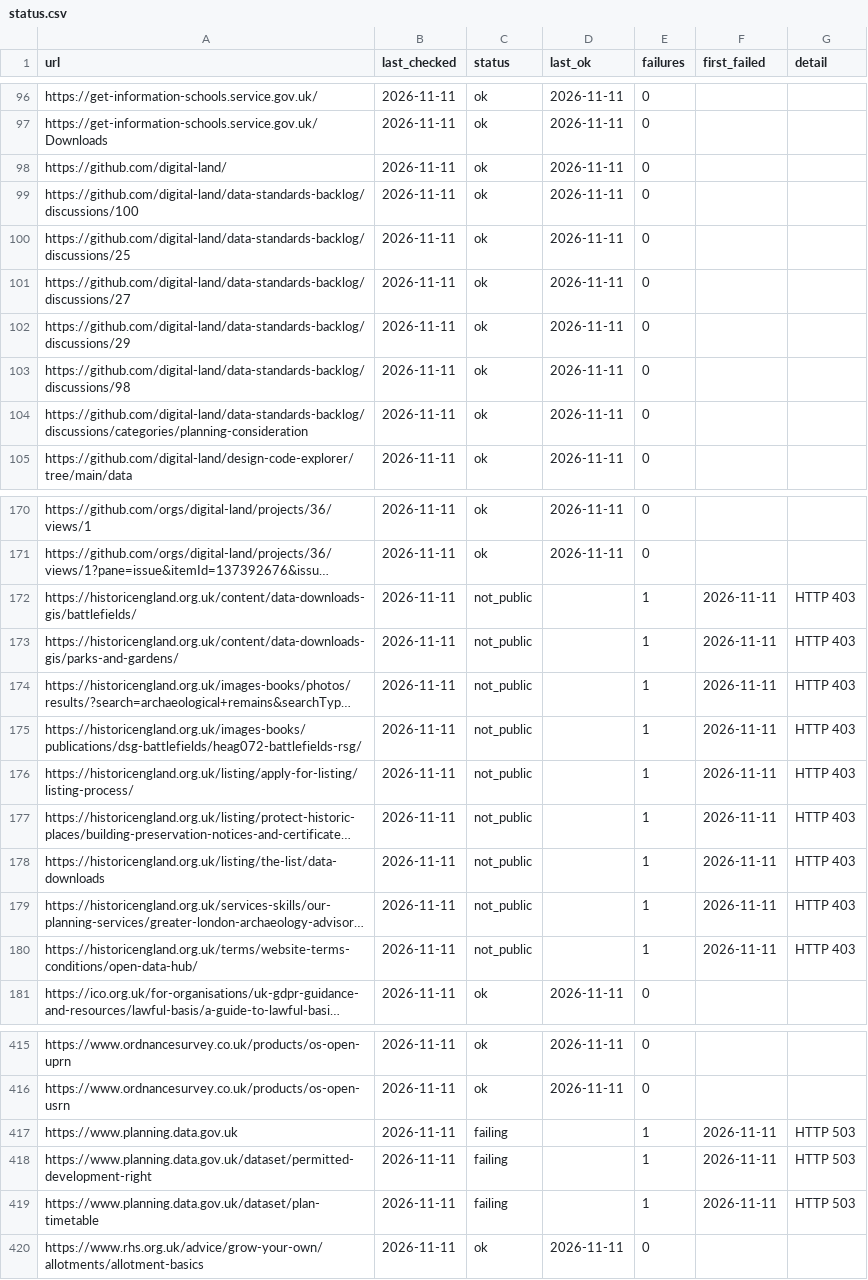
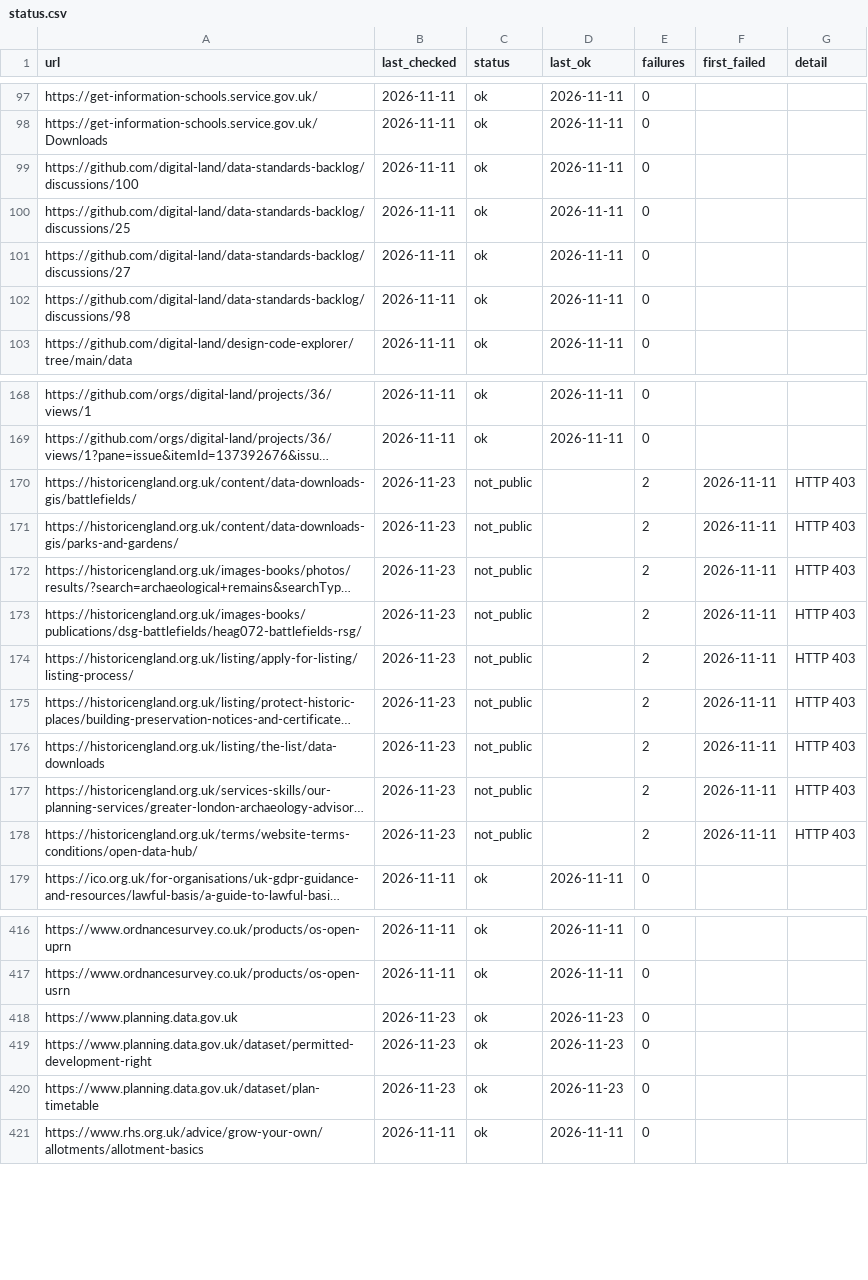
Before and after one commit to digital-land/planning-data-design, a CSV file: links/status.csv, drawn as a sheet; only a part is shown, gaps mark what is left out; long unchanged cells end in …; removed rows and columns are numbered as before the commit, all else as after; the diff covers the shown part only; the diff names each change by its address in the sheet, - before the commit and + after, or states it on an @@ line.

```diff
--- a/links/status.csv
+++ b/links/status.csv
-row 98: https://github.com/digital-land/ | 2026-11-11 | ok | 2026-11-11 | 0
-row 102: https://github.com/digital-land/data-standards-backlog/discussions/29 | 2026-11-11 | ok | 2026-11-11 | 0
-row 104: https://github.com/digital-land/data-standards-backlog/discussions/categories/planning-consideration | 2026-11-11 | ok | 2026-11-11 | 0
-B170:B178 (last_checked): 2026-11-11
+B170:B178 (last_checked): 2026-11-23
-E170:E178 (failures): 1
+E170:E178 (failures): 2
-B418:B420 (last_checked): 2026-11-11
+B418:B420 (last_checked): 2026-11-23
-C418:C420 (status): failing
+C418:C420 (status): ok
-D418:D420 (last_ok): (empty)
+D418:D420 (last_ok): 2026-11-23
-E418:E420 (failures): 1
+E418:E420 (failures): 0
-F418:F420 (first_failed): 2026-11-11
+F418:F420 (first_failed): (empty)
-G418:G420 (detail): HTTP 503
+G418:G420 (detail): (empty)
```
Also changed, not shown: 4 added rows and 4 edited cells elsewhere in this file, 1 other file.
